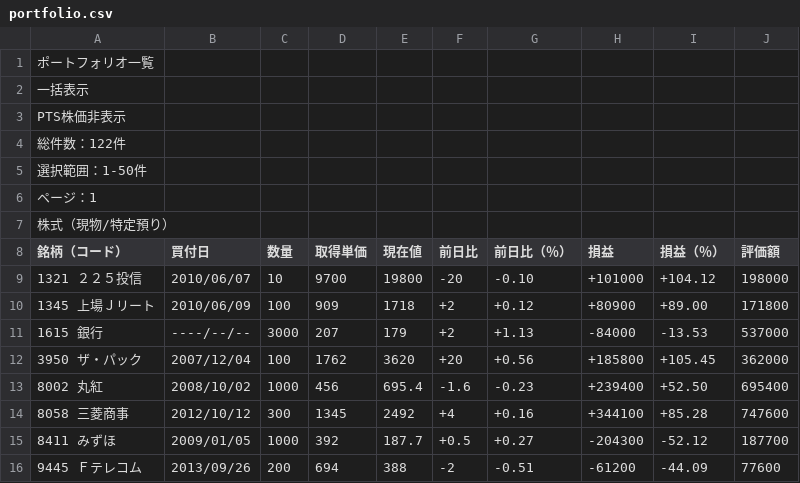
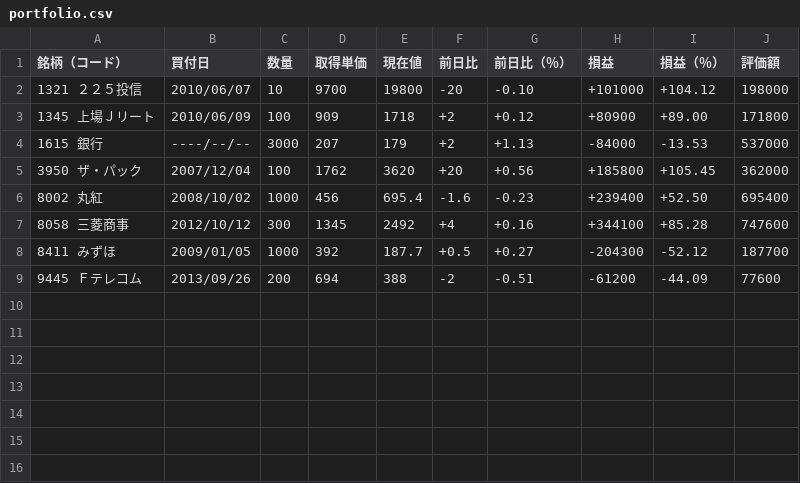
Before and after one commit to TrellixVulnTeam/sandbox_py_L7JY, a CSV file: data/portfolio.csv, drawn as a sheet; the diff names each change by its address in the sheet, - before the commit and + after, or states it on an @@ line.

```diff
--- a/data/portfolio.csv
+++ b/data/portfolio.csv
-row 1: ポートフォリオ一覧
-row 2: 一括表示
-row 3: PTS株価非表示
-row 4: 総件数：122件
-row 5: 選択範囲：1-50件
-row 6: ページ：1
-row 7: 株式（現物/特定預り）
```
Also changed, not shown: 5 other files.
